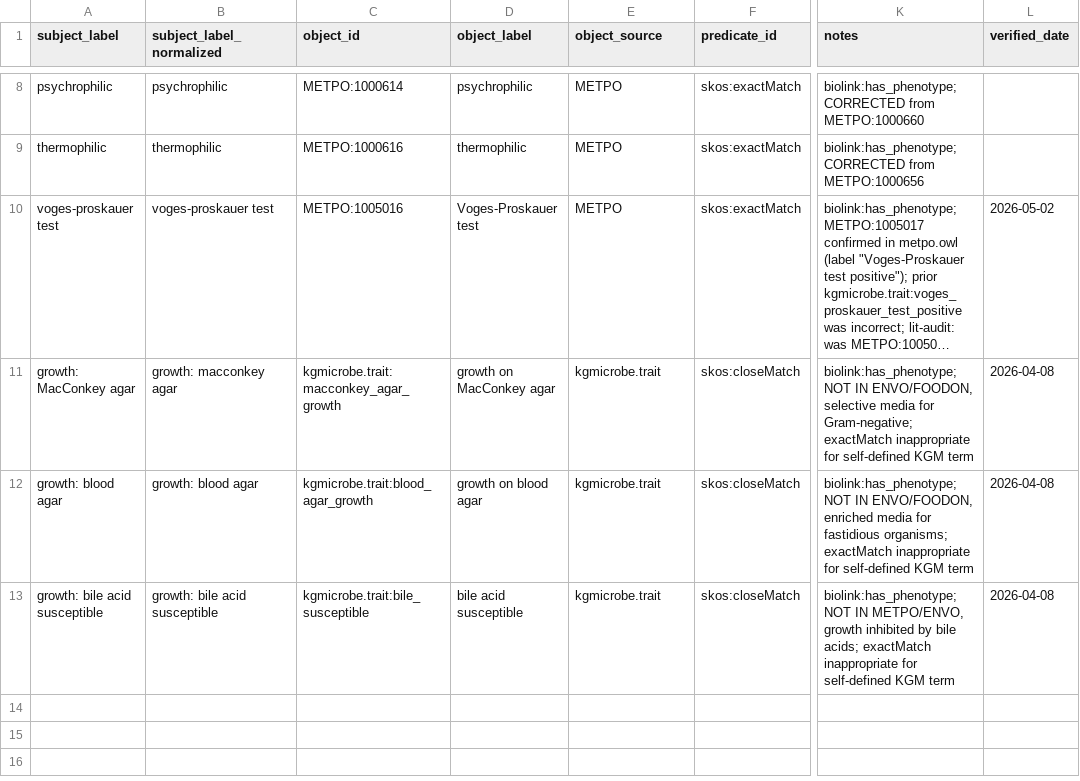
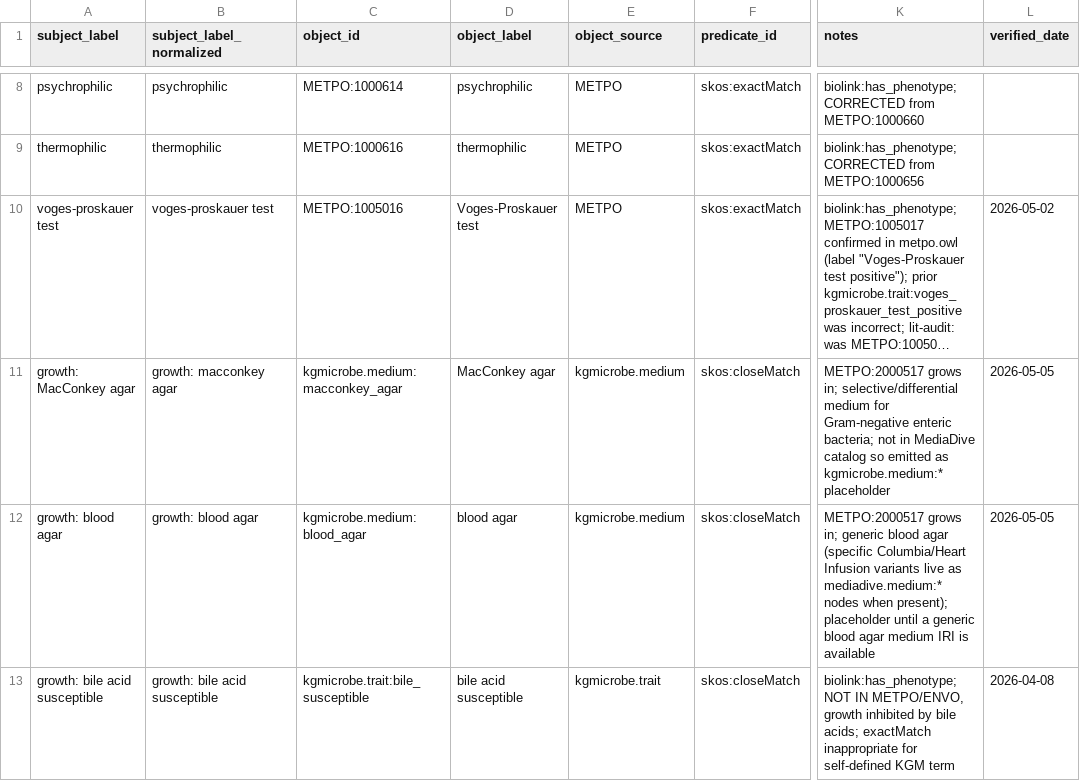
Before and after one commit to Knowledge-Graph-Hub/kg-microbe, a TSV file: mappings/canonical/phenotype_mappings.tsv, drawn as a sheet; only a part is shown, gaps mark what is left out; long unchanged cells end in …; the diff names each change by its address in the sheet, - before the commit and + after, or states it on an @@ line.

```diff
--- a/mappings/canonical/phenotype_mappings.tsv
+++ b/mappings/canonical/phenotype_mappings.tsv
-C11 (object_id): kgmicrobe.trait:macconkey_agar_growth
+C11 (object_id): kgmicrobe.medium:macconkey_agar
-D11 (object_label): growth on MacConkey agar
+D11 (object_label): MacConkey agar
-E11:E12 (object_source): kgmicrobe.trait
+E11:E12 (object_source): kgmicrobe.medium
-K11 (notes): biolink:has_phenotype; NOT IN ENVO/FOODON, selective media for Gram-negative; exactMatch inappropriate for self-defined KGM term
+K11 (notes): METPO:2000517 grows in; selective/differential medium for Gram-negative enteric bacteria; not in MediaDive catalog so emitted as kgmicrobe.medium:* placeholder
-L11:L12 (verified_date): 2026-04-08
+L11:L12 (verified_date): 2026-05-05
-C12 (object_id): kgmicrobe.trait:blood_agar_growth
+C12 (object_id): kgmicrobe.medium:blood_agar
-D12 (object_label): growth on blood agar
+D12 (object_label): blood agar
-K12 (notes): biolink:has_phenotype; NOT IN ENVO/FOODON, enriched media for fastidious organisms; exactMatch inappropriate for self-defined KGM term
+K12 (notes): METPO:2000517 grows in; generic blood agar (specific Columbia/Heart Infusion variants live as mediadive.medium:* nodes when present); placeholder until a generic blood agar medium IRI is available
```
Also changed, not shown: 4 other files.
